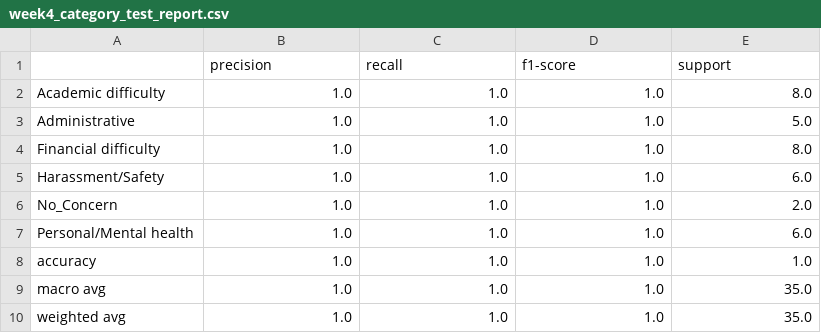
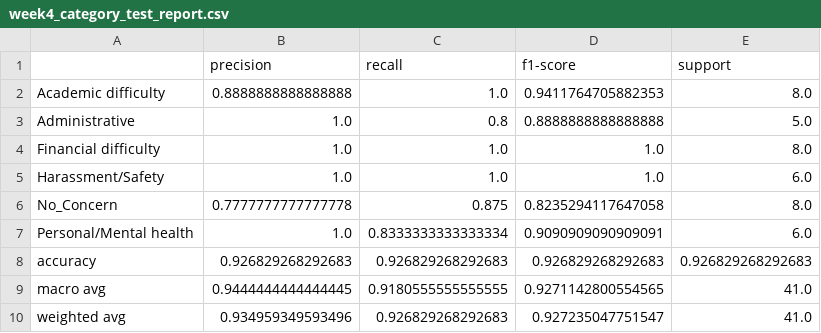
Before and after one commit to Iram0305/SNLP-Student-Early-Warning-NLP-Engine, a CSV file: results/week4_category_test_report.csv, drawn as a sheet.

```diff
--- a/results/week4_category_test_report.csv
+++ b/results/week4_category_test_report.csv
@@ -1,10 +1,10 @@
 ,precision,recall,f1-score,support
-Academic difficulty,1.0,1.0,1.0,8.0
-Administrative,1.0,1.0,1.0,5.0
+Academic difficulty,0.8888888888888888,1.0,0.9411764705882353,8.0
+Administrative,1.0,0.8,0.8888888888888888,5.0
 Financial difficulty,1.0,1.0,1.0,8.0
 Harassment/Safety,1.0,1.0,1.0,6.0
-No_Concern,1.0,1.0,1.0,2.0
-Personal/Mental health,1.0,1.0,1.0,6.0
-accuracy,1.0,1.0,1.0,1.0
-macro avg,1.0,1.0,1.0,35.0
-weighted avg,1.0,1.0,1.0,35.0
+No_Concern,0.7777777777777778,0.875,0.8235294117647058,8.0
+Personal/Mental health,1.0,0.8333333333333334,0.9090909090909091,6.0
+accuracy,0.926829268292683,0.926829268292683,0.926829268292683,0.926829268292683
+macro avg,0.9444444444444445,0.9180555555555555,0.9271142800554565,41.0
+weighted avg,0.934959349593496,0.926829268292683,0.927235047751547,41.0
```
Also changed, not shown: data/test.csv, data/train.csv, 9 other files.
